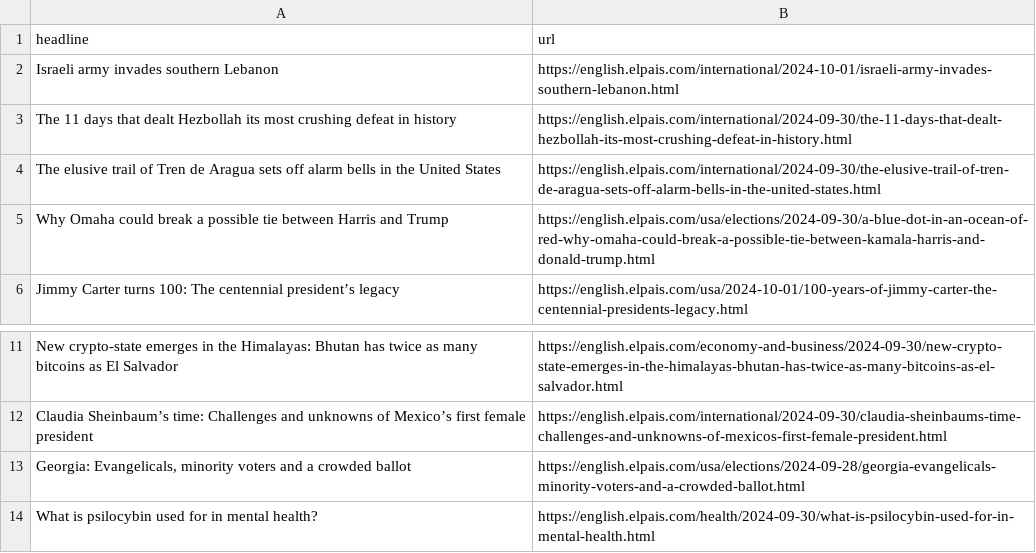
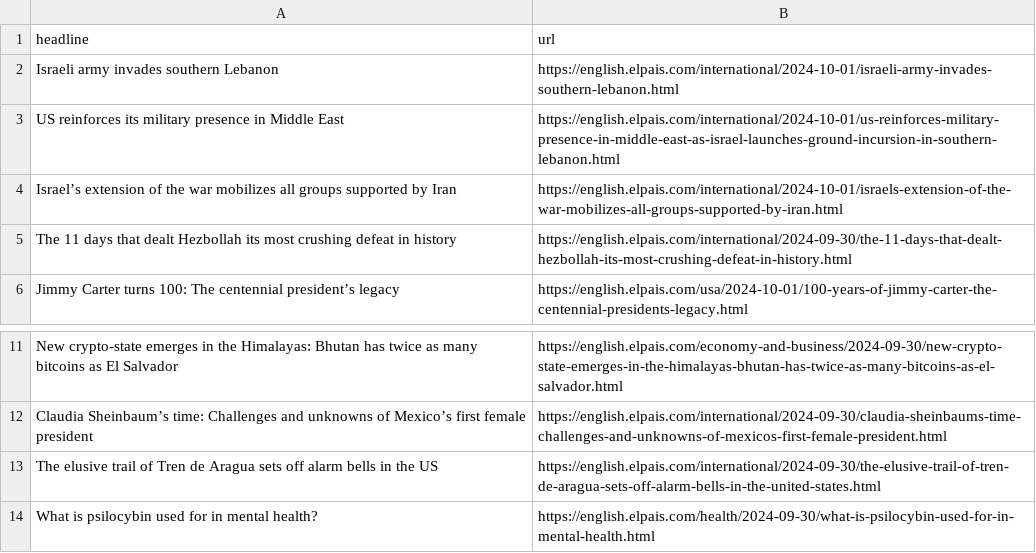
Before and after one commit to Tlo-l-w/el-paes-autoscraper, a CSV file: headlines.csv, drawn as a sheet; only a part is shown, gaps mark what is left out; removed rows and columns are numbered as before the commit, all else as after; the diff names each change by its address in the sheet, - before the commit and + after, or states it on an @@ line.

```diff
--- a/headlines.csv
+++ b/headlines.csv
+row 3: US reinforces its military presence in Middle East | https://english.elpais.com/international/2024-10-01/us-reinforces-military-presence-in-middle-east-as-israel-launches-ground-incursion-in-southern-lebanon.html
+row 4: Israel’s extension of the war mobilizes all groups supported by Iran | https://english.elpais.com/international/2024-10-01/israels-extension-of-the-war-mobilizes-all-groups-supported-by-iran.html
-row 4: The elusive trail of Tren de Aragua sets off alarm bells in the United States | https://english.elpais.com/international/2024-09-30/the-elusive-trail-of-tren-de-aragua-sets-off-alarm-bells-in-the-united-states.html
-row 5: Why Omaha could break a possible tie between Harris and Trump | https://english.elpais.com/usa/elections/2024-09-30/a-blue-dot-in-an-ocean-of-red-why-omaha-could-break-a-possible-tie-between-kamala-harris-and-donald-trump.html
-row 13: Georgia: Evangelicals, minority voters and a crowded ballot | https://english.elpais.com/usa/elections/2024-09-28/georgia-evangelicals-minority-voters-and-a-crowded-ballot.html
+row 13: The elusive trail of Tren de Aragua sets off alarm bells in the US | https://english.elpais.com/international/2024-09-30/the-elusive-trail-of-tren-de-aragua-sets-off-alarm-bells-in-the-united-states.html
```
